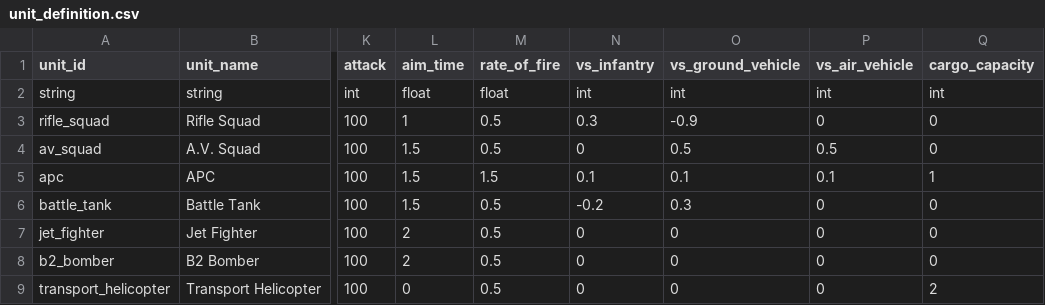
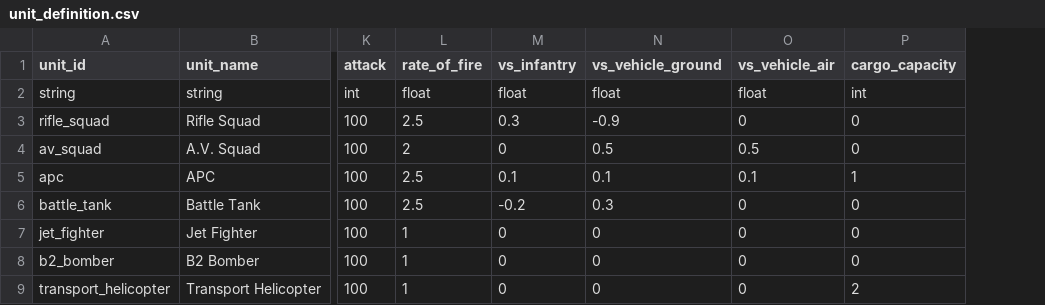
Before and after one commit to balmeidaa/cardandconquer, a CSV file: unit_definition.csv, drawn as a sheet; only a part is shown, gaps mark what is left out; removed rows and columns are numbered as before the commit, all else as after; the diff names each change by its address in the sheet, - before the commit and + after, or states it on an @@ line.

```diff
--- a/unit_definition.csv
+++ b/unit_definition.csv
-column L (aim_time), rows 2-9: float | 1 | 1.5 | 1.5 | 1.5 | 2 | 2 | 0
-N1: vs_ground_vehicle
+N1: vs_vehicle_ground
-O1: vs_air_vehicle
+O1: vs_vehicle_air
-M2 (vs_infantry): int
+M2 (vs_infantry): float
-N2 (vs_vehicle_ground): int
+N2 (vs_vehicle_ground): float
-O2 (vs_vehicle_air): int
+O2 (vs_vehicle_air): float
-L3 (rate_of_fire): 0.5
+L3 (rate_of_fire): 2.5
-L4 (rate_of_fire): 0.5
+L4 (rate_of_fire): 2
-L5 (rate_of_fire): 1.5
+L5 (rate_of_fire): 2.5
-L6 (rate_of_fire): 0.5
+L6 (rate_of_fire): 2.5
-L7:L9 (rate_of_fire): 0.5
+L7:L9 (rate_of_fire): 1
```
Also changed, not shown: 9 other files.
